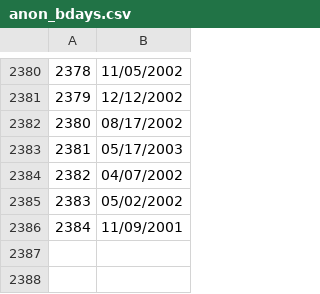
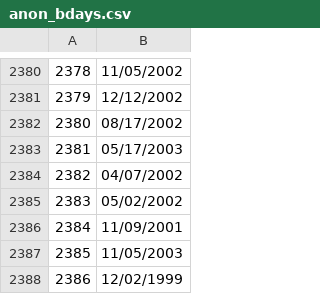
Before and after one commit to satanmyninjas/birthday-paradox, a CSV file: anon_bdays.csv, drawn as a sheet; only a part is shown, gaps mark what is left out.

Commit message:
Two extra birthdays :D

```diff
--- a/anon_bdays.csv
+++ b/anon_bdays.csv
@@ -2386 +2386,3 @@
 2384,11/09/2001
+2385,11/05/2003
+2386,12/02/1999
```
